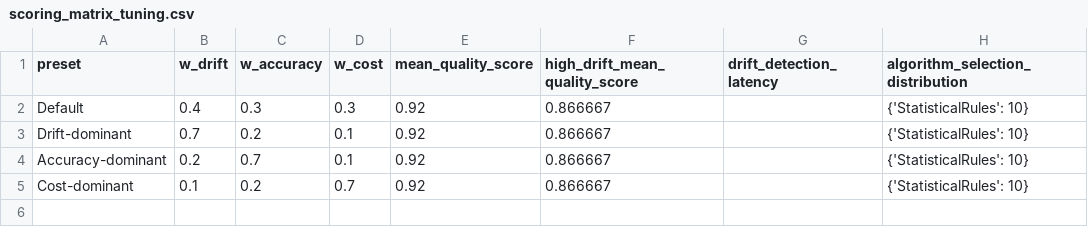
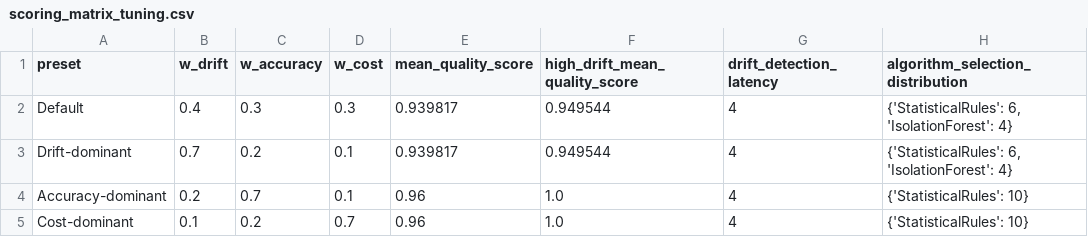
Before and after one commit to Santhoshcoder001/aadmf, a CSV file: experiments/results/scoring_matrix_tuning.csv, drawn as a sheet.

```diff
--- a/experiments/results/scoring_matrix_tuning.csv
+++ b/experiments/results/scoring_matrix_tuning.csv
@@ -1,5 +1,5 @@
 preset,w_drift,w_accuracy,w_cost,mean_quality_score,high_drift_mean_quality_score,drift_detection_latency,algorithm_selection_distribution
-Default,0.4,0.3,0.3,0.92,0.866667,,{'StatisticalRules': 10}
-Drift-dominant,0.7,0.2,0.1,0.92,0.866667,,{'StatisticalRules': 10}
-Accuracy-dominant,0.2,0.7,0.1,0.92,0.866667,,{'StatisticalRules': 10}
-Cost-dominant,0.1,0.2,0.7,0.92,0.866667,,{'StatisticalRules': 10}
+Default,0.4,0.3,0.3,0.939817,0.949544,4,"{'StatisticalRules': 6, 'IsolationForest': 4}"
+Drift-dominant,0.7,0.2,0.1,0.939817,0.949544,4,"{'StatisticalRules': 6, 'IsolationForest': 4}"
+Accuracy-dominant,0.2,0.7,0.1,0.96,1.0,4,{'StatisticalRules': 10}
+Cost-dominant,0.1,0.2,0.7,0.96,1.0,4,{'StatisticalRules': 10}
```
Also changed, not shown: experiments/results/miner_tuning_results.csv, 21 other files.
